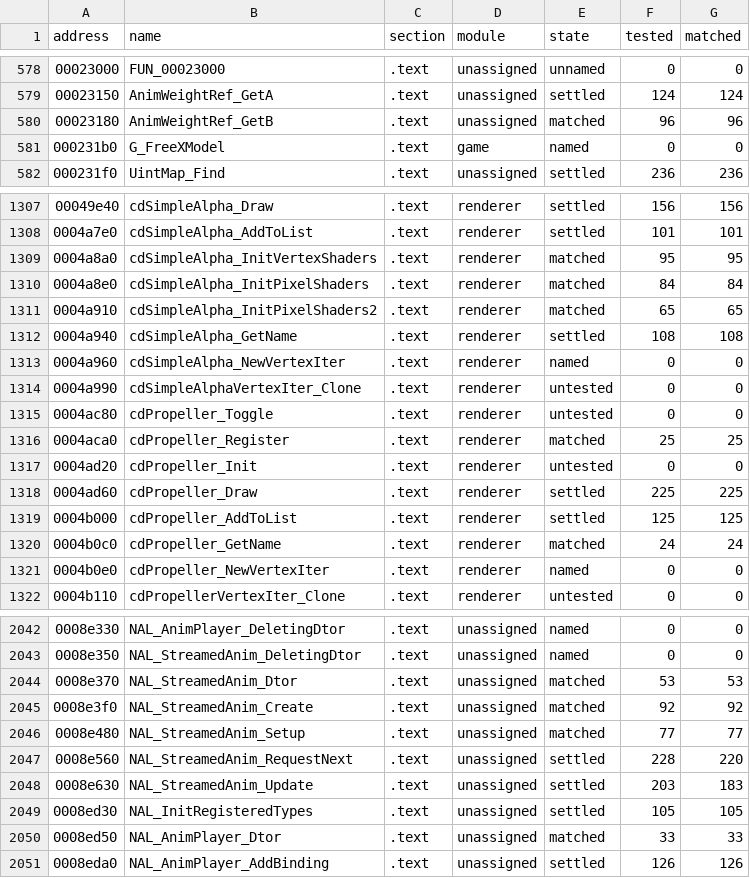
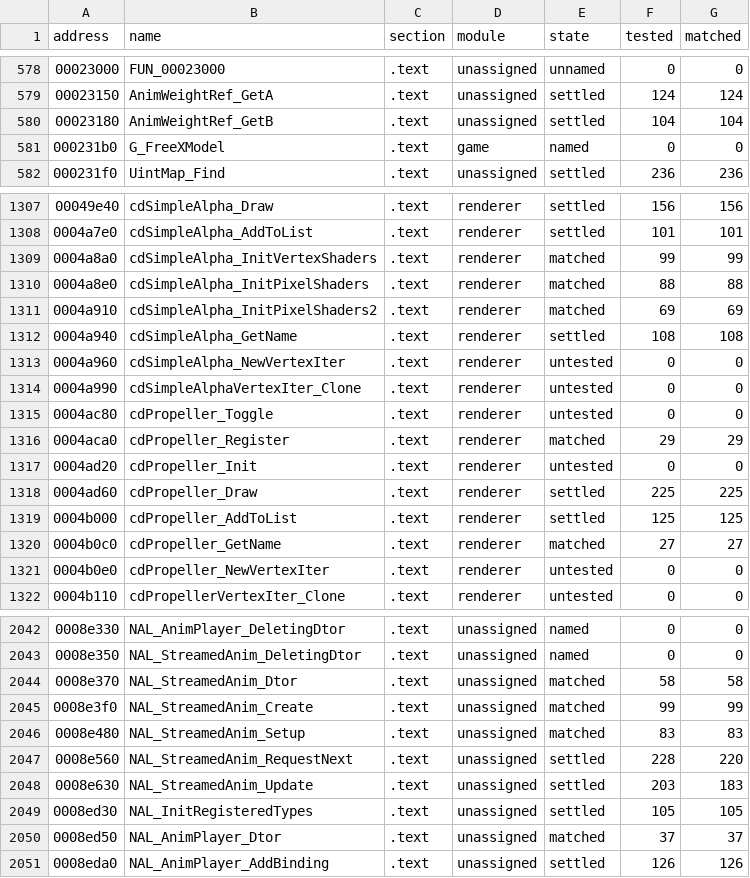
Before and after one commit to SmokeDoggy044/CoD2-BRO-Decomp, a CSV file: tools/data/progress.csv, drawn as a sheet; only a part is shown, gaps mark what is left out; the diff covers the shown part only.

```diff
--- a/tools/data/progress.csv
+++ b/tools/data/progress.csv
@@ -579,3 +579,3 @@ address,name,section,module,state,tested,matched
 00023150,AnimWeightRef_GetA,.text,unassigned,settled,124,124
-00023180,AnimWeightRef_GetB,.text,unassigned,matched,96,96
+00023180,AnimWeightRef_GetB,.text,unassigned,settled,104,104
 000231b0,G_FreeXModel,.text,game,named,0,0
@@ -1308,10 +1308,10 @@ address,name,section,module,state,tested,matched
 0004a7e0,cdSimpleAlpha_AddToList,.text,renderer,settled,101,101
-0004a8a0,cdSimpleAlpha_InitVertexShaders,.text,renderer,matched,95,95
-0004a8e0,cdSimpleAlpha_InitPixelShaders,.text,renderer,matched,84,84
-0004a910,cdSimpleAlpha_InitPixelShaders2,.text,renderer,matched,65,65
+0004a8a0,cdSimpleAlpha_InitVertexShaders,.text,renderer,matched,99,99
+0004a8e0,cdSimpleAlpha_InitPixelShaders,.text,renderer,matched,88,88
+0004a910,cdSimpleAlpha_InitPixelShaders2,.text,renderer,matched,69,69
 0004a940,cdSimpleAlpha_GetName,.text,renderer,settled,108,108
-0004a960,cdSimpleAlpha_NewVertexIter,.text,renderer,named,0,0
+0004a960,cdSimpleAlpha_NewVertexIter,.text,renderer,untested,0,0
 0004a990,cdSimpleAlphaVertexIter_Clone,.text,renderer,untested,0,0
 0004ac80,cdPropeller_Toggle,.text,renderer,untested,0,0
-0004aca0,cdPropeller_Register,.text,renderer,matched,25,25
+0004aca0,cdPropeller_Register,.text,renderer,matched,29,29
 0004ad20,cdPropeller_Init,.text,renderer,untested,0,0
@@ -1319,4 +1319,4 @@ address,name,section,module,state,tested,matched
 0004b000,cdPropeller_AddToList,.text,renderer,settled,125,125
-0004b0c0,cdPropeller_GetName,.text,renderer,matched,24,24
-0004b0e0,cdPropeller_NewVertexIter,.text,renderer,named,0,0
+0004b0c0,cdPropeller_GetName,.text,renderer,matched,27,27
+0004b0e0,cdPropeller_NewVertexIter,.text,renderer,untested,0,0
 0004b110,cdPropellerVertexIter_Clone,.text,renderer,untested,0,0
@@ -2043,5 +2043,5 @@ address,name,section,module,state,tested,matched
 0008e350,NAL_StreamedAnim_DeletingDtor,.text,unassigned,named,0,0
-0008e370,NAL_StreamedAnim_Dtor,.text,unassigned,matched,53,53
-0008e3f0,NAL_StreamedAnim_Create,.text,unassigned,matched,92,92
-0008e480,NAL_StreamedAnim_Setup,.text,unassigned,matched,77,77
+0008e370,NAL_StreamedAnim_Dtor,.text,unassigned,matched,58,58
+0008e3f0,NAL_StreamedAnim_Create,.text,unassigned,matched,99,99
+0008e480,NAL_StreamedAnim_Setup,.text,unassigned,matched,83,83
 0008e560,NAL_StreamedAnim_RequestNext,.text,unassigned,settled,228,220
@@ -2049,3 +2049,3 @@ address,name,section,module,state,tested,matched
 0008ed30,NAL_InitRegisteredTypes,.text,unassigned,settled,105,105
-0008ed50,NAL_AnimPlayer_Dtor,.text,unassigned,matched,33,33
+0008ed50,NAL_AnimPlayer_Dtor,.text,unassigned,matched,37,37
 0008eda0,NAL_AnimPlayer_AddBinding,.text,unassigned,settled,126,126
```
Also changed, not shown: 138 edited cells elsewhere in this file, tools/data/functions.csv, 13 other files.
